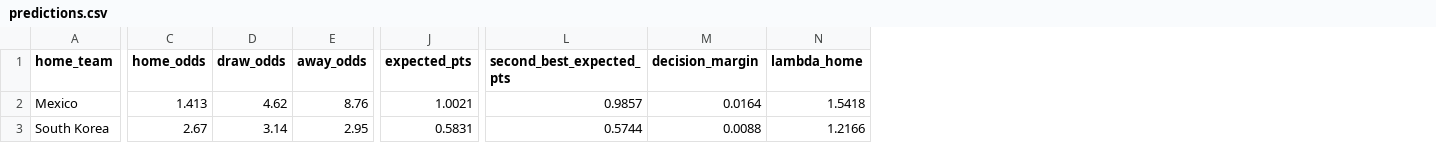
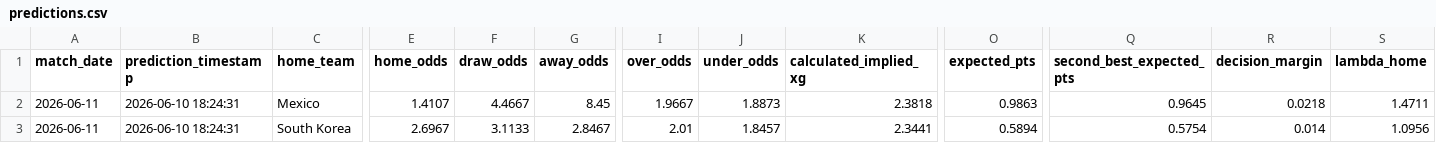
Before and after one commit to LuisPHernandez/wc_predictor, a CSV file: predictions.csv, drawn as a sheet; only a part is shown, gaps mark what is left out; addresses are those after the commit; the diff covers the shown part only; the diff names each change by its address in the sheet, - before the commit and + after, or states it on an @@ line.

```diff
--- a/predictions.csv
+++ b/predictions.csv
+column A (match_date), rows 2-3: 2026-06-11 | 2026-06-11
+column B (prediction_timestamp), rows 2-3: 2026-06-10 18:24:31 | 2026-06-10 18:24:31
+column I (over_odds), rows 2-3: 1.9667 | 2.01
+column J (under_odds), rows 2-3: 1.8873 | 1.8457
+column K (calculated_implied_xg), rows 2-3: 2.3818 | 2.3441
-E2 (home_odds): 1.413
+E2 (home_odds): 1.4107
-F2 (draw_odds): 4.62
+F2 (draw_odds): 4.4667
-G2 (away_odds): 8.76
+G2 (away_odds): 8.45
-O2 (expected_pts): 1.0021
+O2 (expected_pts): 0.9863
-Q2 (second_best_expected_pts): 0.9857
+Q2 (second_best_expected_pts): 0.9645
-R2 (decision_margin): 0.0164
+R2 (decision_margin): 0.0218
-S2 (lambda_home): 1.5418
+S2 (lambda_home): 1.4711
-E3 (home_odds): 2.67
+E3 (home_odds): 2.6967
-F3 (draw_odds): 3.14
+F3 (draw_odds): 3.1133
-G3 (away_odds): 2.95
+G3 (away_odds): 2.8467
-O3 (expected_pts): 0.5831
+O3 (expected_pts): 0.5894
-Q3 (second_best_expected_pts): 0.5744
+Q3 (second_best_expected_pts): 0.5754
-R3 (decision_margin): 0.0088
+R3 (decision_margin): 0.014
-S3 (lambda_home): 1.2166
+S3 (lambda_home): 1.0956
```
Also changed, not shown: 101 edited cells elsewhere in this file, data/odds/2014wc_expected_goals.csv, data/odds/2018wc_expected_goals.csv, 28 other files.
